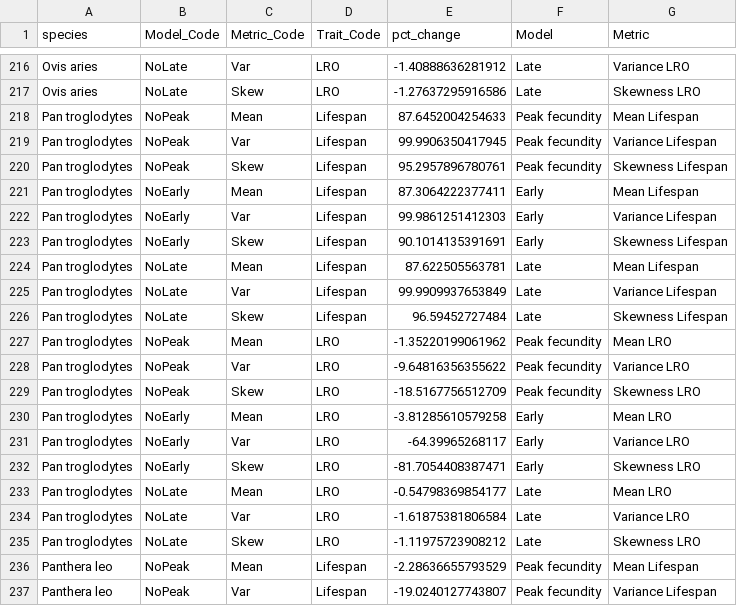
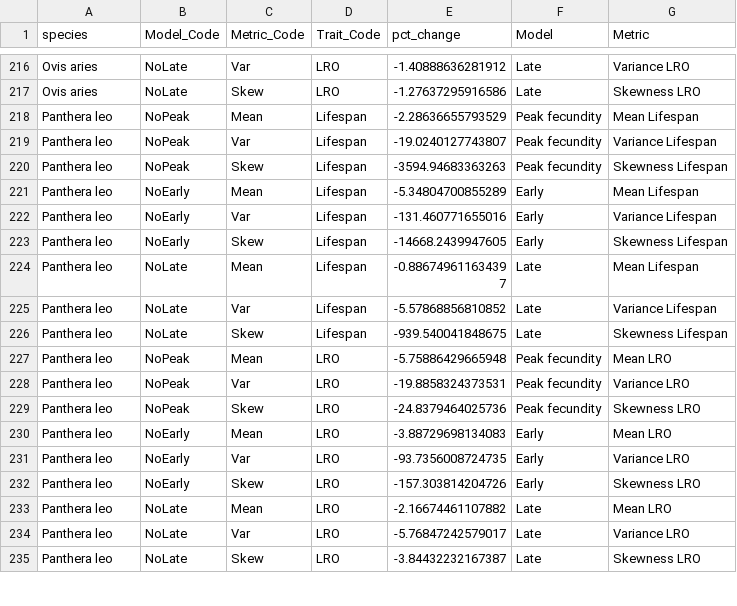
Before and after one commit to Wenyi-L/WL-Mbiol-Project, a CSV file: Results/sensitivity analysis/methodology_full_results.csv, drawn as a sheet; only a part is shown, gaps mark what is left out; the shorter side is filled out with more unchanged rows.

```diff
--- a/Results/sensitivity analysis/methodology_full_results.csv
+++ b/Results/sensitivity analysis/methodology_full_results.csv
@@ -217,20 +217,2 @@
 "Ovis aries","NoLate","Skew","LRO",-1.27637295916586,"Late","Skewness LRO"
-"Pan troglodytes","NoPeak","Mean","Lifespan",87.6452004254633,"Peak fecundity","Mean Lifespan"
-"Pan troglodytes","NoPeak","Var","Lifespan",99.9906350417945,"Peak fecundity","Variance Lifespan"
-"Pan troglodytes","NoPeak","Skew","Lifespan",95.2957896780761,"Peak fecundity","Skewness Lifespan"
-"Pan troglodytes","NoEarly","Mean","Lifespan",87.3064222377411,"Early","Mean Lifespan"
-"Pan troglodytes","NoEarly","Var","Lifespan",99.9861251412303,"Early","Variance Lifespan"
-"Pan troglodytes","NoEarly","Skew","Lifespan",90.1014135391691,"Early","Skewness Lifespan"
-"Pan troglodytes","NoLate","Mean","Lifespan",87.622505563781,"Late","Mean Lifespan"
-"Pan troglodytes","NoLate","Var","Lifespan",99.9909937653849,"Late","Variance Lifespan"
-"Pan troglodytes","NoLate","Skew","Lifespan",96.59452727484,"Late","Skewness Lifespan"
-"Pan troglodytes","NoPeak","Mean","LRO",-1.35220199061962,"Peak fecundity","Mean LRO"
-"Pan troglodytes","NoPeak","Var","LRO",-9.64816356355622,"Peak fecundity","Variance LRO"
-"Pan troglodytes","NoPeak","Skew","LRO",-18.5167756512709,"Peak fecundity","Skewness LRO"
-"Pan troglodytes","NoEarly","Mean","LRO",-3.81285610579258,"Early","Mean LRO"
-"Pan troglodytes","NoEarly","Var","LRO",-64.39965268117,"Early","Variance LRO"
-"Pan troglodytes","NoEarly","Skew","LRO",-81.7054408387471,"Early","Skewness LRO"
-"Pan troglodytes","NoLate","Mean","LRO",-0.54798369854177,"Late","Mean LRO"
-"Pan troglodytes","NoLate","Var","LRO",-1.61875381806584,"Late","Variance LRO"
-"Pan troglodytes","NoLate","Skew","LRO",-1.11975723908212,"Late","Skewness LRO"
 "Panthera leo","NoPeak","Mean","Lifespan",-2.28636655793529,"Peak fecundity","Mean Lifespan"
```
Also changed, not shown: Results/senescence analysis/all_species_summary_stats.csv, 8 other files.
